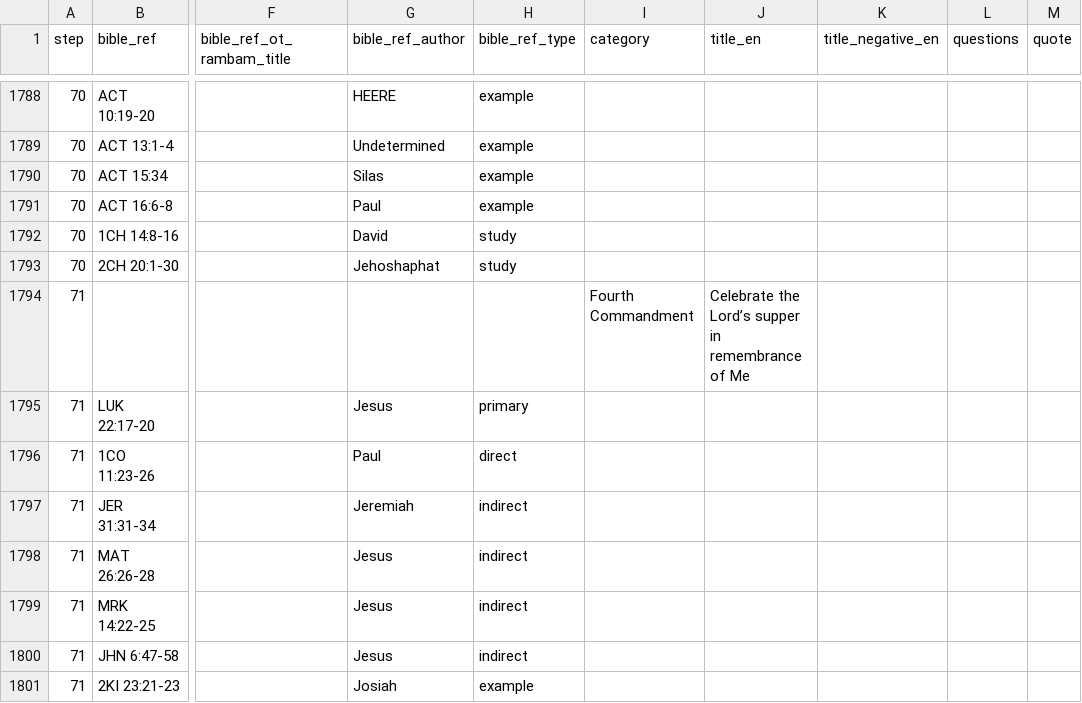
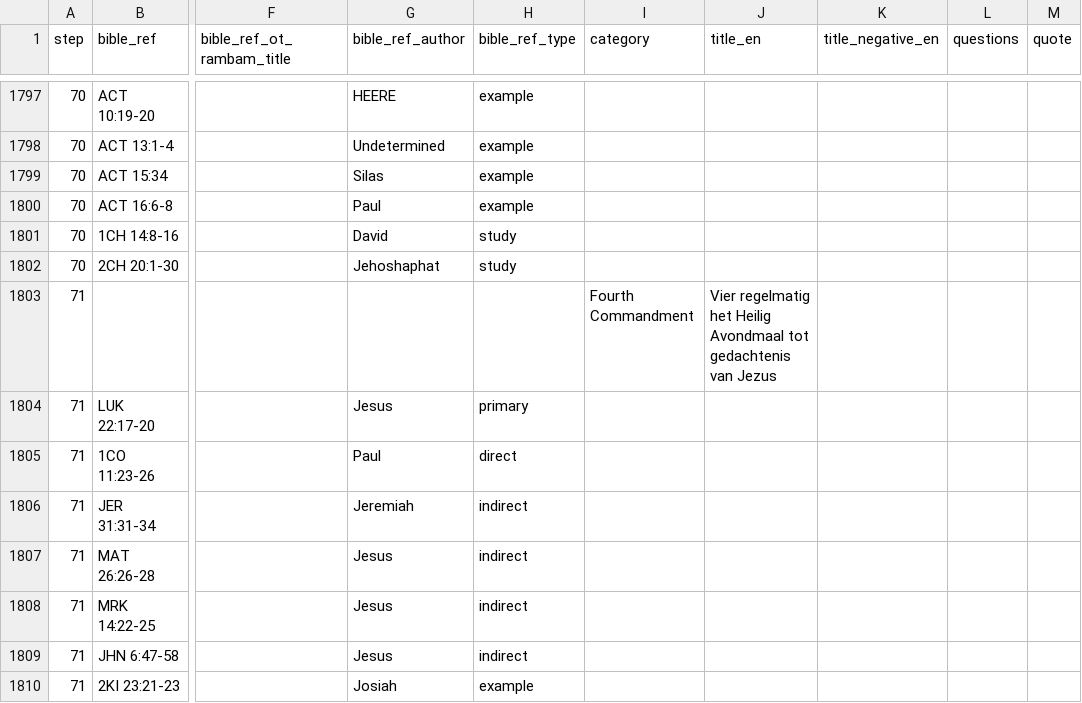
Before and after one commit to walkasjesus/walkasjesus_biblereferences, a CSV file: commandments.csv, drawn as a sheet; only a part is shown, gaps mark what is left out; addresses are those after the commit; the diff covers the shown part only; the diff names each change by its address in the sheet, - before the commit and + after, or states it on an @@ line.

```diff
--- a/commandments.csv
+++ b/commandments.csv
-J1803 (title_en): Celebrate the Lord’s supper in remembrance of Me
+J1803 (title_en): Vier regelmatig het Heilig Avondmaal tot gedachtenis van Jezus
```
Also changed, not shown: 11 added rows, 2 removed rows, 7 moved rows and 10 edited cells elsewhere in this file.
